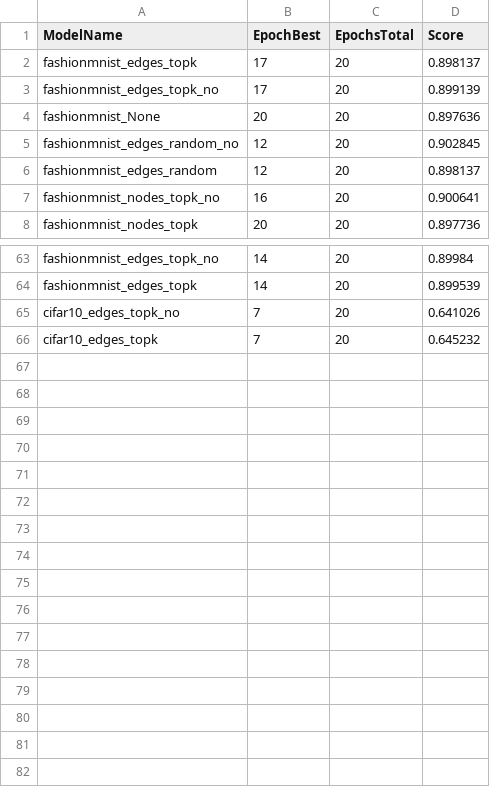
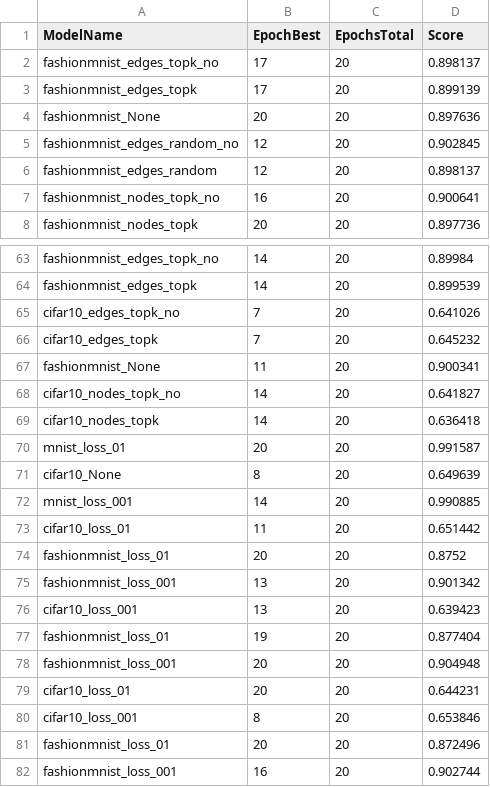
Before and after one commit to mavanb/capsnet_pytorch, a CSV file: experiments/different_sparse_methods/best_acc.csv, drawn as a sheet; only a part is shown, gaps mark what is left out; the diff covers the shown part only.

Commit message:
reorganised sparse methods

```diff
--- a/experiments/different_sparse_methods/best_acc.csv
+++ b/experiments/different_sparse_methods/best_acc.csv
@@ -1,4 +1,4 @@
 ModelName;EpochBest;EpochsTotal;Score
-fashionmnist_edges_topk;17;20;0.898137
-fashionmnist_edges_topk_no;17;20;0.899139
+fashionmnist_edges_topk_no;17;20;0.898137
+fashionmnist_edges_topk;17;20;0.899139
 fashionmnist_None;20;20;0.897636
@@ -66 +66,17 @@ cifar10_edges_topk_no;7;20;0.641026
 cifar10_edges_topk;7;20;0.645232
+fashionmnist_None;11;20;0.900341
+cifar10_nodes_topk_no;14;20;0.641827
+cifar10_nodes_topk;14;20;0.636418
+mnist_loss_01;20;20;0.991587
+cifar10_None;8;20;0.649639
+mnist_loss_001;14;20;0.990885
+cifar10_loss_01;11;20;0.651442
+fashionmnist_loss_01;20;20;0.8752
+fashionmnist_loss_001;13;20;0.901342
+cifar10_loss_001;13;20;0.639423
+fashionmnist_loss_01;19;20;0.877404
+fashionmnist_loss_001;20;20;0.904948
+cifar10_loss_01;20;20;0.644231
+cifar10_loss_001;8;20;0.653846
+fashionmnist_loss_01;20;20;0.872496
+fashionmnist_loss_001;16;20;0.902744
```
Also changed, not shown: 8 edited cells elsewhere in this file, 33 other files.
